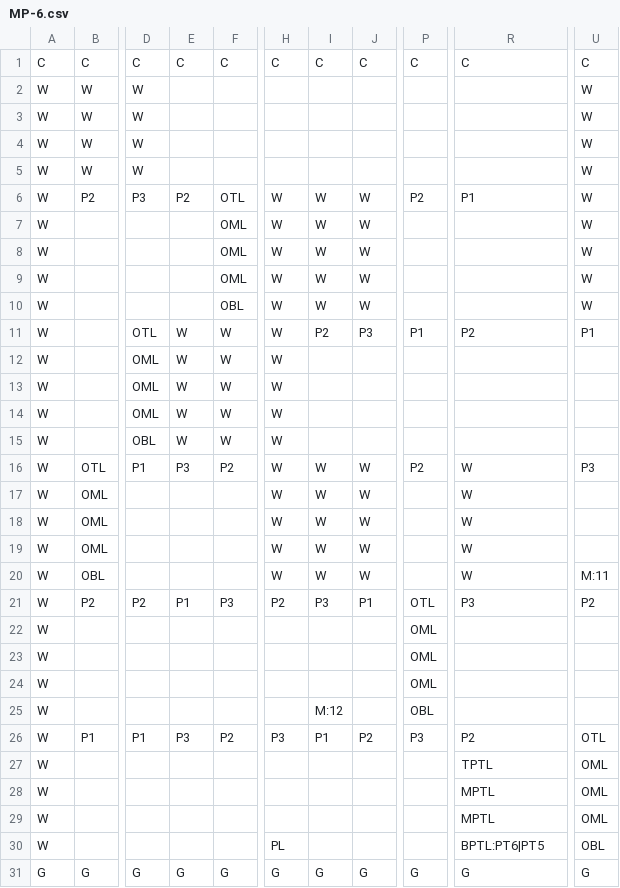
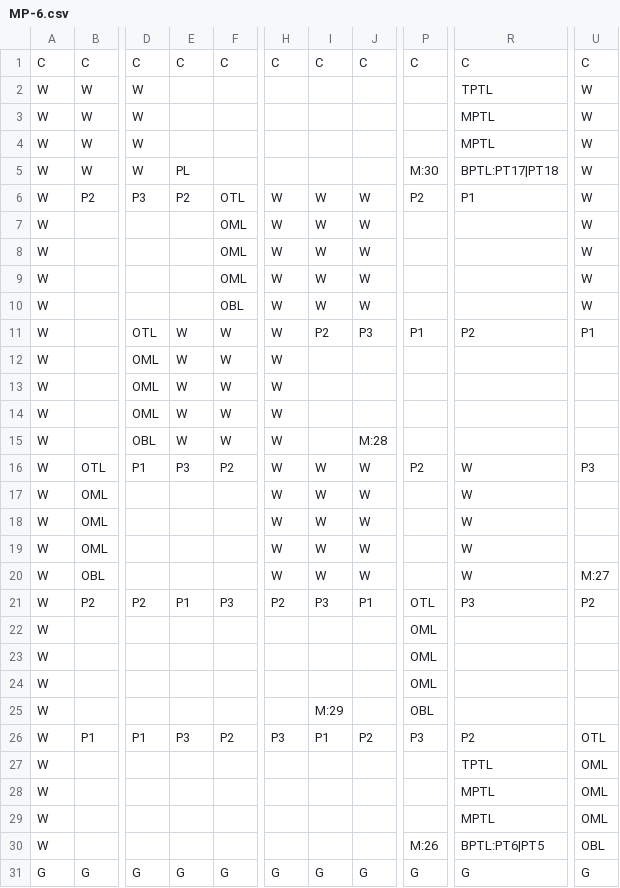
Before and after one commit to GlowLimeGames/LettersToReid, a CSV file: Assets/Resources/CSV/MP-6.csv, drawn as a sheet; only a part is shown, gaps mark what is left out; the diff names each change by its address in the sheet, - before the commit and + after, or states it on an @@ line.

```diff
--- a/Assets/Resources/CSV/MP-6.csv
+++ b/Assets/Resources/CSV/MP-6.csv
-R2: (empty)
+R2: TPTL
-R3:R4: (empty)
+R3:R4: MPTL
-E5: (empty)
+E5: PL
-P5: (empty)
+P5: M:30
-R5: (empty)
+R5: BPTL:PT17|PT18
-J15: (empty)
+J15: M:28
-U20: M:11
+U20: M:27
-I25: M:12
+I25: M:29
-H30: PL
+H30: (empty)
-P30: (empty)
+P30: M:26
```
Also changed, not shown: Assets/Resources/CSV/MP-3.csv, Assets/Resources/CSV/MP-4.csv, 8 other files.
